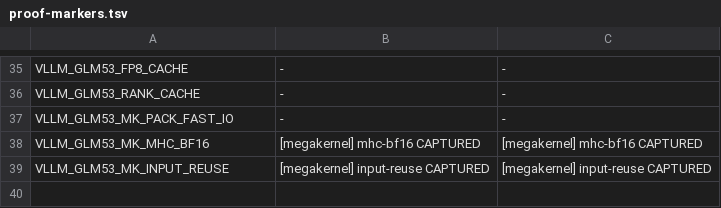
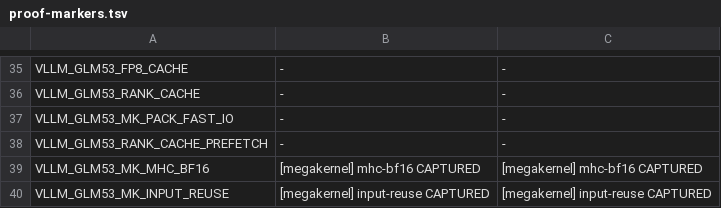
Before and after one commit to choiceoh/stkernel, a TSV file: bench/proof-markers.tsv, drawn as a sheet; only a part is shown, gaps mark what is left out.

Commit message:
perf(glm53): overlap bounded rank-cache reads and checksums with restore

```diff
--- a/bench/proof-markers.tsv
+++ b/bench/proof-markers.tsv
@@ -37,2 +37,3 @@ VLLM_GLM53_RANK_CACHE	-	-
 VLLM_GLM53_MK_PACK_FAST_IO	-	-
+VLLM_GLM53_RANK_CACHE_PREFETCH	-	-
 VLLM_GLM53_MK_MHC_BF16	[megakernel] mhc-bf16 CAPTURED	[megakernel] mhc-bf16 CAPTURED
```
Also changed, not shown: 9 other files.
